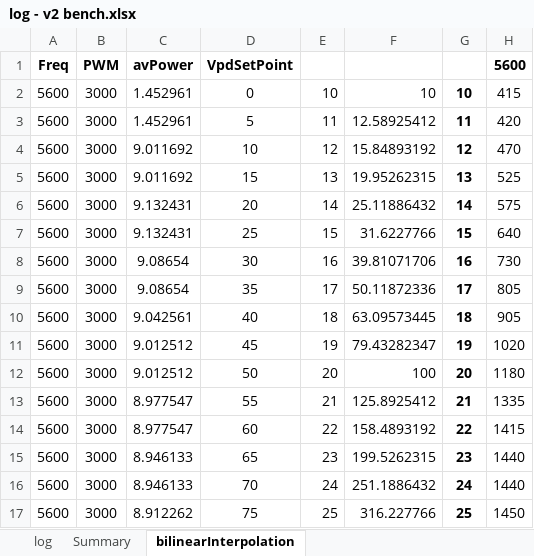
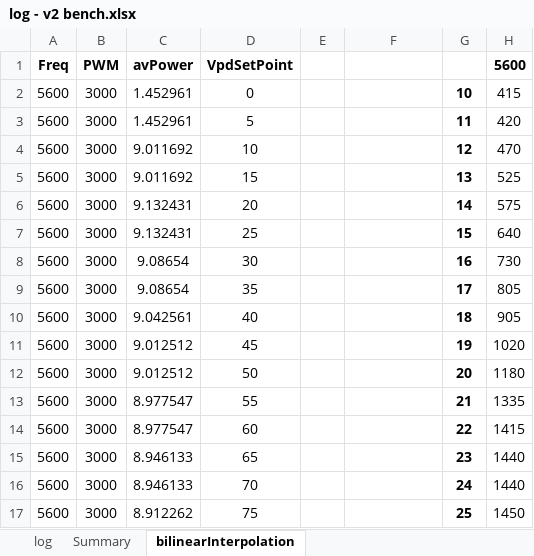
Before and after one commit to OpenVTx/OpenVTx, an Excel workbook: python/log - v2 bench.xlsx, sheet bilinearInterpolation, drawn as a sheet; only a part is shown; values as stored, in another font and other column widths than the file's, no borders; charts and pictures not drawn; the diff covers the shown part only; the diff names each change by its address in the sheet, - before the commit and + after, or states it on an @@ line.

```diff
--- a/python/log - v2 bench.xlsx (sheet bilinearInterpolation)
+++ b/python/log - v2 bench.xlsx (sheet bilinearInterpolation)
-E2: 10
+E2: (empty)
-F2: 10
+F2: (empty)
-E3: 11
+E3: (empty)
-F3: 12.58925412
+F3: (empty)
-E4: 12
+E4: (empty)
-F4: 15.84893192
+F4: (empty)
-E5: 13
+E5: (empty)
-F5: 19.95262315
+F5: (empty)
-E6: 14
+E6: (empty)
-F6: 25.11886432
+F6: (empty)
-E7: 15
+E7: (empty)
-F7: 31.6227766
+F7: (empty)
-E8: 16
+E8: (empty)
-F8: 39.81071706
+F8: (empty)
-E9: 17
+E9: (empty)
-F9: 50.11872336
+F9: (empty)
-E10: 18
+E10: (empty)
-F10: 63.09573445
+F10: (empty)
-E11: 19
+E11: (empty)
-F11: 79.43282347
+F11: (empty)
-E12: 20
+E12: (empty)
-F12: 100
+F12: (empty)
-E13: 21
+E13: (empty)
-F13: 125.8925412
+F13: (empty)
-E14: 22
+E14: (empty)
-F14: 158.4893192
+F14: (empty)
-E15: 23
+E15: (empty)
-F15: 199.5262315
+F15: (empty)
-E16: 24
+E16: (empty)
-F16: 251.1886432
+F16: (empty)
-E17: 25
+E17: (empty)
-F17: 316.227766
+F17: (empty)
```
Also changed, not shown: 2 edited cells elsewhere in this sheet, 11 other files.
